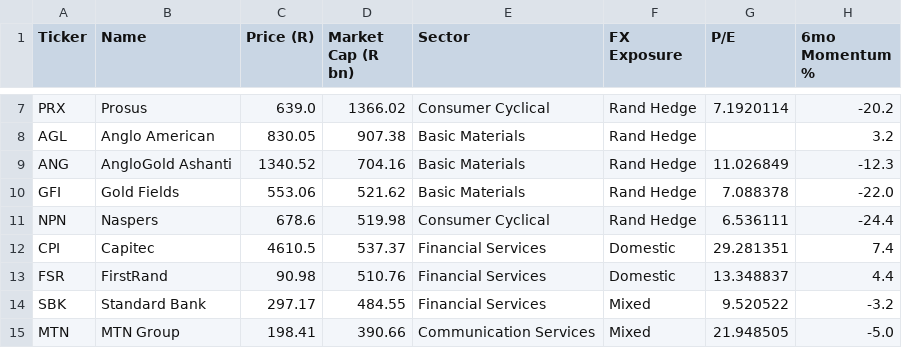
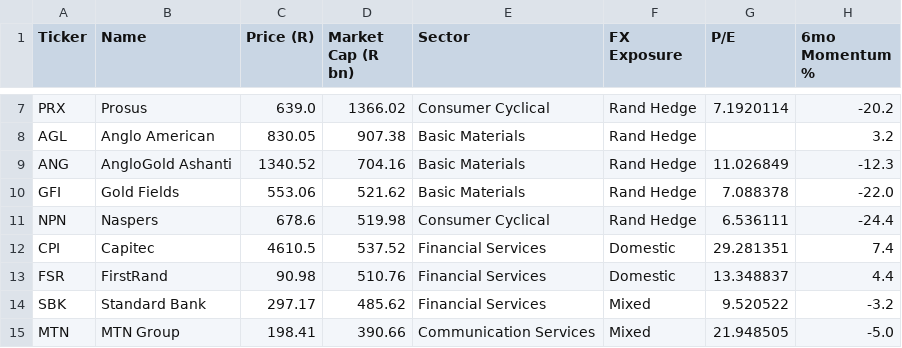
Before and after one commit to Cybermunk369/jse-screener, a CSV file: data/screener.csv, drawn as a sheet; only a part is shown, gaps mark what is left out; the diff covers the shown part only; the diff names each change by its address in the sheet, - before the commit and + after, or states it on an @@ line.

```diff
--- a/data/screener.csv
+++ b/data/screener.csv
-D12 (Market Cap (R bn)): 537.37
+D12 (Market Cap (R bn)): 537.52
-D14 (Market Cap (R bn)): 484.55
+D14 (Market Cap (R bn)): 485.62
```
Also changed, not shown: 19 edited cells elsewhere in this file, data/history.csv, 1 other file.
